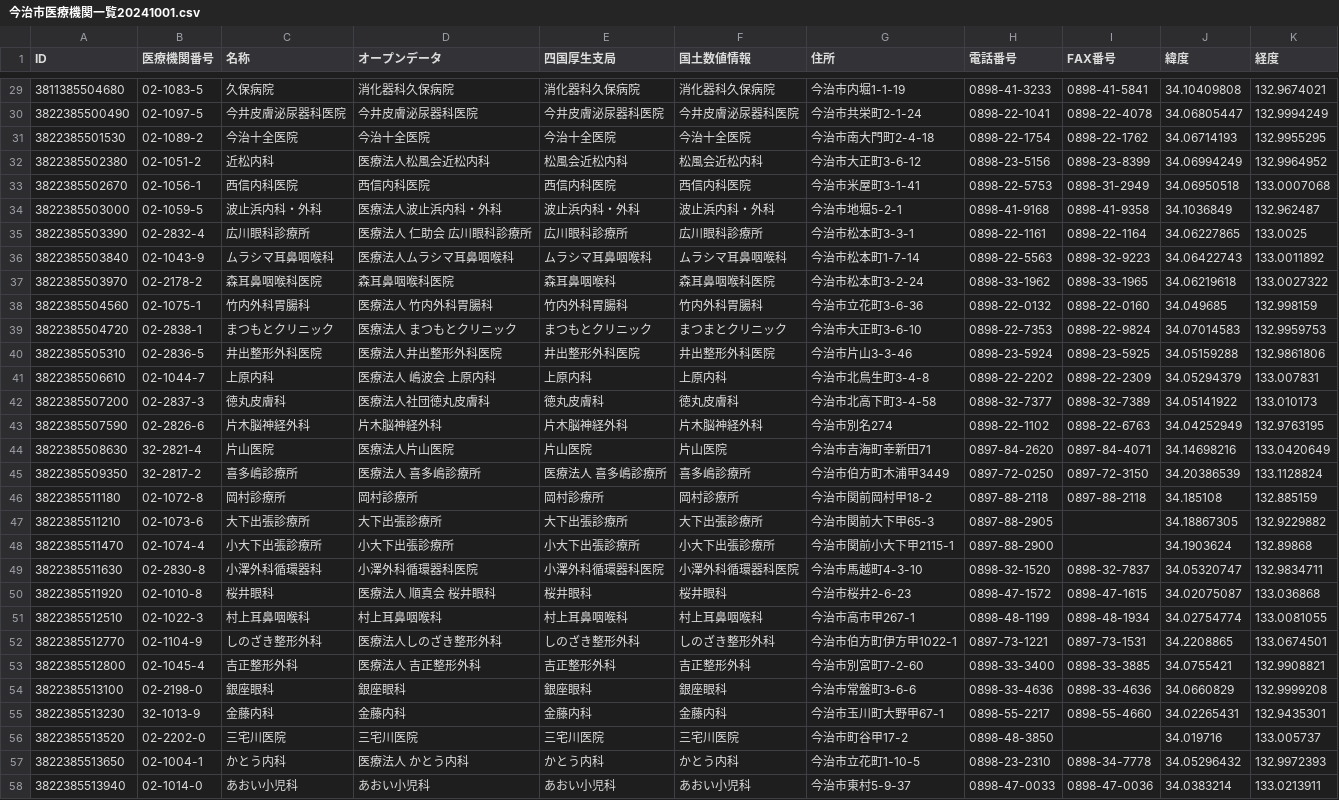
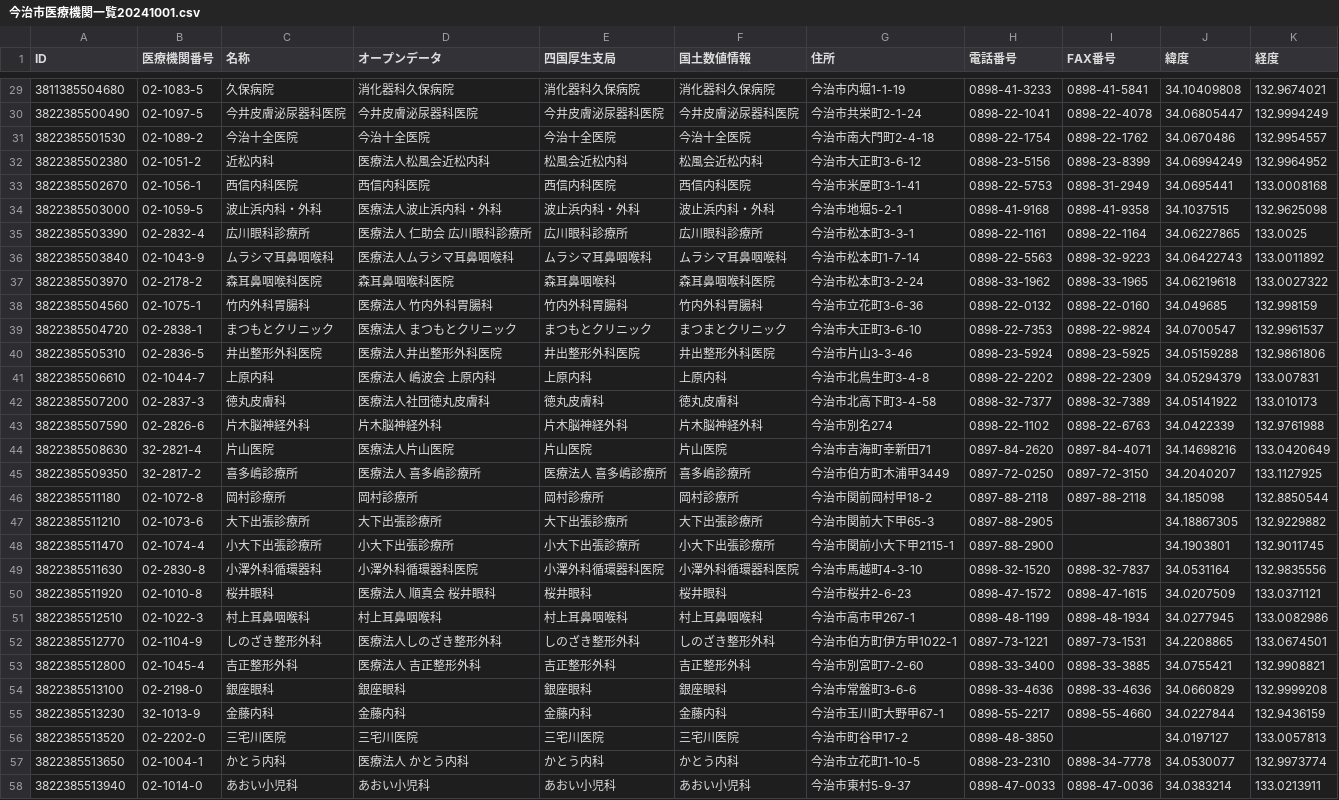
Before and after one commit to imabari/er-bot, a CSV file: 今治市医療機関一覧20241001.csv, drawn as a sheet; only a part is shown, gaps mark what is left out; the diff covers the shown part only.

```diff
--- a/今治市医療機関一覧20241001.csv
+++ b/今治市医療機関一覧20241001.csv
@@ -30,6 +30,6 @@ ID,医療機関番号,名称,オープンデータ,四国厚生支局,国土数
 3822385500490,02-1097-5,今井皮膚泌尿器科医院,今井皮膚泌尿器科医院,今井皮膚泌尿器科医院,今井皮膚泌尿器科医院,今治市共栄町2-1-24,0898-22-1041,0898-22-4078,34.06805447,132.9994249
-3822385501530,02-1089-2,今治十全医院,今治十全医院,今治十全医院,今治十全医院,今治市南大門町2-4-18,0898-22-1754,0898-22-1762,34.06714193,132.9955295
+3822385501530,02-1089-2,今治十全医院,今治十全医院,今治十全医院,今治十全医院,今治市南大門町2-4-18,0898-22-1754,0898-22-1762,34.0670486,132.9954557
 3822385502380,02-1051-2,近松内科,医療法人松風会近松内科,松風会近松内科,松風会近松内科,今治市大正町3-6-12,0898-23-5156,0898-23-8399,34.06994249,132.9964952
-3822385502670,02-1056-1,西信内科医院,西信内科医院,西信内科医院,西信内科医院,今治市米屋町3-1-41,0898-22-5753,0898-31-2949,34.06950518,133.0007068
-3822385503000,02-1059-5,波止浜内科・外科,医療法人波止浜内科・外科,波止浜内科・外科,波止浜内科・外科,今治市地堀5-2-1,0898-41-9168,0898-41-9358,34.1036849,132.962487
+3822385502670,02-1056-1,西信内科医院,西信内科医院,西信内科医院,西信内科医院,今治市米屋町3-1-41,0898-22-5753,0898-31-2949,34.0695441,133.0008168
+3822385503000,02-1059-5,波止浜内科・外科,医療法人波止浜内科・外科,波止浜内科・外科,波止浜内科・外科,今治市地堀5-2-1,0898-41-9168,0898-41-9358,34.1037515,132.9625098
 3822385503390,02-2832-4,広川眼科診療所,医療法人　仁助会　広川眼科診療所,広川眼科診療所,広川眼科診療所,今治市松本町3-3-1,0898-22-1161,0898-22-1164,34.06227865,133.0025
@@ -38,3 +38,3 @@ ID,医療機関番号,名称,オープンデータ,四国厚生支局,国土数
 3822385504560,02-1075-1,竹内外科胃腸科,医療法人　竹内外科胃腸科,竹内外科胃腸科,竹内外科胃腸科,今治市立花町3-6-36,0898-22-0132,0898-22-0160,34.049685,132.998159
-3822385504720,02-2838-1,まつもとクリニック,医療法人　まつもとクリニック,まつもとクリニック,まつまとクリニック,今治市大正町3-6-10,0898-22-7353,0898-22-9824,34.07014583,132.9959753
+3822385504720,02-2838-1,まつもとクリニック,医療法人　まつもとクリニック,まつもとクリニック,まつまとクリニック,今治市大正町3-6-10,0898-22-7353,0898-22-9824,34.0700547,132.9961537
 3822385505310,02-2836-5,井出整形外科医院,医療法人井出整形外科医院,井出整形外科医院,井出整形外科医院,今治市片山3-3-46,0898-23-5924,0898-23-5925,34.05159288,132.9861806
@@ -42,11 +42,11 @@ ID,医療機関番号,名称,オープンデータ,四国厚生支局,国土数
 3822385507200,02-2837-3,徳丸皮膚科,医療法人社団徳丸皮膚科,徳丸皮膚科,徳丸皮膚科,今治市北高下町3-4-58,0898-32-7377,0898-32-7389,34.05141922,133.010173
-3822385507590,02-2826-6,片木脳神経外科,片木脳神経外科,片木脳神経外科,片木脳神経外科,今治市別名274,0898-22-1102,0898-22-6763,34.04252949,132.9763195
+3822385507590,02-2826-6,片木脳神経外科,片木脳神経外科,片木脳神経外科,片木脳神経外科,今治市別名274,0898-22-1102,0898-22-6763,34.0422339,132.9761988
 3822385508630,32-2821-4,片山医院,医療法人片山医院,片山医院,片山医院,今治市吉海町幸新田71,0897-84-2620,0897-84-4071,34.14698216,133.0420649
-3822385509350,32-2817-2,喜多嶋診療所,医療法人　喜多嶋診療所,医療法人　喜多嶋診療所,喜多嶋診療所,今治市伯方町木浦甲3449,0897-72-0250,0897-72-3150,34.20386539,133.1128824
-3822385511180,02-1072-8,岡村診療所,岡村診療所,岡村診療所,岡村診療所,今治市関前岡村甲18-2,0897-88-2118,0897-88-2118,34.185108,132.885159
+3822385509350,32-2817-2,喜多嶋診療所,医療法人　喜多嶋診療所,医療法人　喜多嶋診療所,喜多嶋診療所,今治市伯方町木浦甲3449,0897-72-0250,0897-72-3150,34.2040207,133.1127925
+3822385511180,02-1072-8,岡村診療所,岡村診療所,岡村診療所,岡村診療所,今治市関前岡村甲18-2,0897-88-2118,0897-88-2118,34.185098,132.8850544
 3822385511210,02-1073-6,大下出張診療所,大下出張診療所,大下出張診療所,大下出張診療所,今治市関前大下甲65-3,0897-88-2905,,34.18867305,132.9229882
-3822385511470,02-1074-4,小大下出張診療所,小大下出張診療所,小大下出張診療所,小大下出張診療所,今治市関前小大下甲2115-1,0897-88-2900,,34.1903624,132.89868
-3822385511630,02-2830-8,小澤外科循環器科,小澤外科循環器科医院,小澤外科循環器科医院,小澤外科循環器科医院,今治市馬越町4-3-10,0898-32-1520,0898-32-7837,34.05320747,132.9834711
-3822385511920,02-1010-8,桜井眼科,医療法人　順真会　桜井眼科,桜井眼科,桜井眼科,今治市桜井2-6-23,0898-47-1572,0898-47-1615,34.02075087,133.036868
-3822385512510,02-1022-3,村上耳鼻咽喉科,村上耳鼻咽喉科,村上耳鼻咽喉科,村上耳鼻咽喉科,今治市高市甲267-1,0898-48-1199,0898-48-1934,34.02754774,133.0081055
+3822385511470,02-1074-4,小大下出張診療所,小大下出張診療所,小大下出張診療所,小大下出張診療所,今治市関前小大下甲2115-1,0897-88-2900,,34.1903801,132.9011745
+3822385511630,02-2830-8,小澤外科循環器科,小澤外科循環器科医院,小澤外科循環器科医院,小澤外科循環器科医院,今治市馬越町4-3-10,0898-32-1520,0898-32-7837,34.0531164,132.9835556
+3822385511920,02-1010-8,桜井眼科,医療法人　順真会　桜井眼科,桜井眼科,桜井眼科,今治市桜井2-6-23,0898-47-1572,0898-47-1615,34.0207509,133.0371121
+3822385512510,02-1022-3,村上耳鼻咽喉科,村上耳鼻咽喉科,村上耳鼻咽喉科,村上耳鼻咽喉科,今治市高市甲267-1,0898-48-1199,0898-48-1934,34.0277945,133.0082986
 3822385512770,02-1104-9,しのざき整形外科,医療法人しのざき整形外科,しのざき整形外科,しのざき整形外科,今治市伯方町伊方甲1022-1,0897-73-1221,0897-73-1531,34.2208865,133.0674501
@@ -54,5 +54,5 @@ ID,医療機関番号,名称,オープンデータ,四国厚生支局,国土数
 3822385513100,02-2198-0,銀座眼科,銀座眼科,銀座眼科,銀座眼科,今治市常盤町3-6-6,0898-33-4636,0898-33-4636,34.0660829,132.9999208
-3822385513230,32-1013-9,金藤内科,金藤内科,金藤内科,金藤内科,今治市玉川町大野甲67-1,0898-55-2217,0898-55-4660,34.02265431,132.9435301
-3822385513520,02-2202-0,三宅川医院,三宅川医院,三宅川医院,三宅川医院,今治市町谷甲17-2,0898-48-3850,,34.019716,133.005737
-3822385513650,02-1004-1,かとう内科,医療法人　かとう内科,かとう内科,かとう内科,今治市立花町1-10-5,0898-23-2310,0898-34-7778,34.05296432,132.9972393
+3822385513230,32-1013-9,金藤内科,金藤内科,金藤内科,金藤内科,今治市玉川町大野甲67-1,0898-55-2217,0898-55-4660,34.0227844,132.9436159
+3822385513520,02-2202-0,三宅川医院,三宅川医院,三宅川医院,三宅川医院,今治市町谷甲17-2,0898-48-3850,,34.0197127,133.0057813
+3822385513650,02-1004-1,かとう内科,医療法人　かとう内科,かとう内科,かとう内科,今治市立花町1-10-5,0898-23-2310,0898-34-7778,34.0530077,132.9973774
 3822385513940,02-1014-0,あおい小児科,あおい小児科,あおい小児科,あおい小児科,今治市東村5-9-37,0898-47-0033,0898-47-0036,34.0383214,133.0213911
```
Also changed, not shown: 94 edited cells elsewhere in this file.
